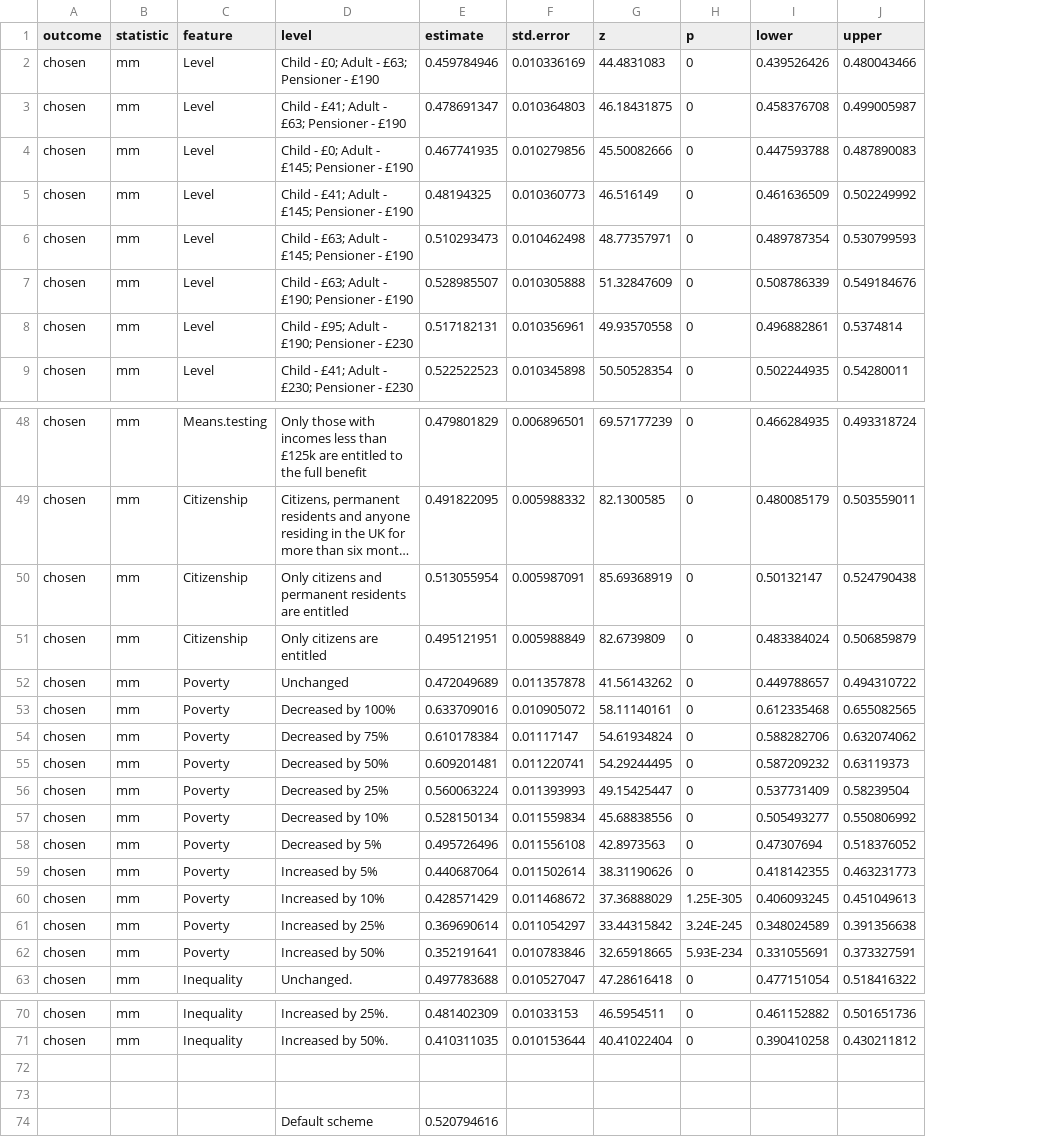
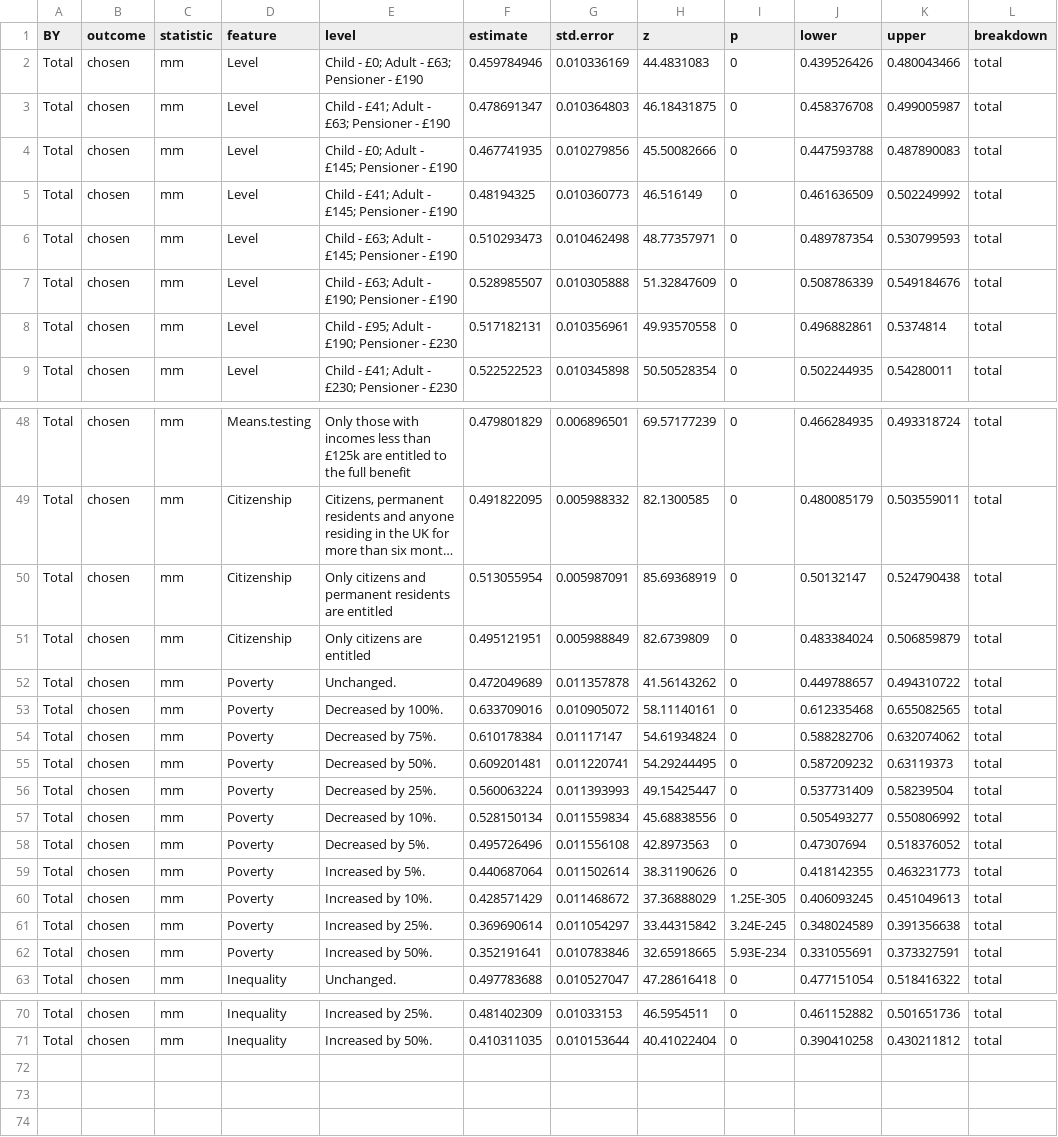
Before and after one commit to grahamstark/Conjoint, a CSV file: data/totalmm.csv, drawn as a sheet; only a part is shown, gaps mark what is left out; long unchanged cells end in …; removed rows and columns are numbered as before the commit, all else as after; the diff names each change by its address in the sheet, - before the commit and + after, or states it on an @@ line.

```diff
--- a/data/totalmm.csv
+++ b/data/totalmm.csv
+column A (BY), rows 2-9: all Total; rows 48-63: all Total; rows 70-71: Total | Total
+column L (breakdown), rows 2-9: all total; rows 48-63: all total; rows 70-71: total | total
-E52 (level): Unchanged
+E52 (level): Unchanged.
-E53 (level): Decreased by 100%
+E53 (level): Decreased by 100%.
-E54 (level): Decreased by 75%
+E54 (level): Decreased by 75%.
-E55 (level): Decreased by 50%
+E55 (level): Decreased by 50%.
-E56 (level): Decreased by 25%
+E56 (level): Decreased by 25%.
-E57 (level): Decreased by 10%
+E57 (level): Decreased by 10%.
-E58 (level): Decreased by 5%
+E58 (level): Decreased by 5%.
-E59 (level): Increased by 5%
+E59 (level): Increased by 5%.
-E60 (level): Increased by 10%
+E60 (level): Increased by 10%.
-E61 (level): Increased by 25%
+E61 (level): Increased by 25%.
-E62 (level): Increased by 50%
+E62 (level): Increased by 50%.
-row 72: (empty)
-row 73: (empty)
-row 74:  |  |  | Default scheme | 0.520794616
```
Also changed, not shown: data/agemm.csv, data/finances3mm.csv, 6 other files.
